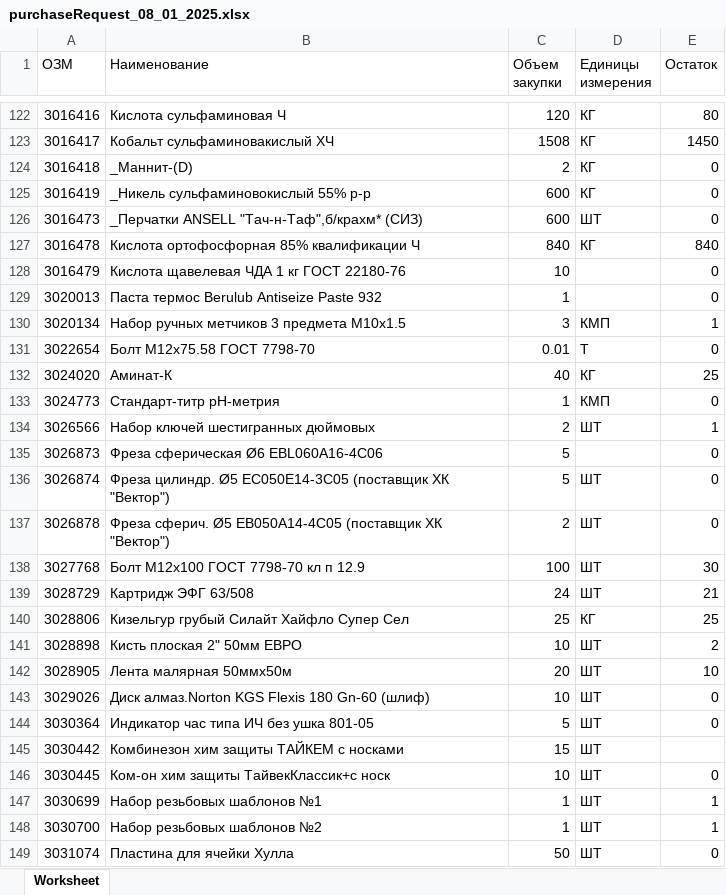
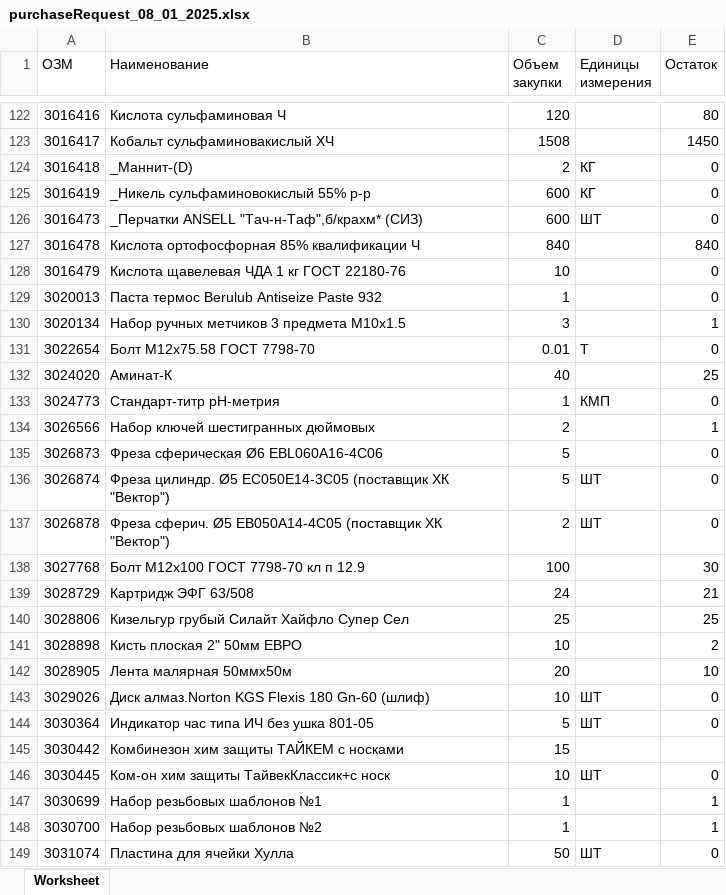
Before and after one commit to Streinge/creation-request-purchase-goods, an Excel workbook: files/purchaseRequest_08_01_2025.xlsx, sheet Worksheet, drawn as a sheet; only a part is shown, gaps mark what is left out; values as stored, in another font and other column widths than the file's, no borders; the diff covers the shown part only; the diff names each change by its address in the sheet, - before the commit and + after, or states it on an @@ line.

```diff
--- a/files/purchaseRequest_08_01_2025.xlsx (sheet Worksheet)
+++ b/files/purchaseRequest_08_01_2025.xlsx (sheet Worksheet)
-D122:D123 (Единицы измерения): КГ
+D122:D123 (Единицы измерения): (empty)
-D127 (Единицы измерения): КГ
+D127 (Единицы измерения): (empty)
-D130 (Единицы измерения): КМП
+D130 (Единицы измерения): (empty)
-D132 (Единицы измерения): КГ
+D132 (Единицы измерения): (empty)
-D134 (Единицы измерения): ШТ
+D134 (Единицы измерения): (empty)
-D138:D139 (Единицы измерения): ШТ
+D138:D139 (Единицы измерения): (empty)
-D140 (Единицы измерения): КГ
+D140 (Единицы измерения): (empty)
-D141:D142 (Единицы измерения): ШТ
+D141:D142 (Единицы измерения): (empty)
-D145 (Единицы измерения): ШТ
+D145 (Единицы измерения): (empty)
-D147:D148 (Единицы измерения): ШТ
+D147:D148 (Единицы измерения): (empty)
```
Also changed, not shown: 73 edited cells elsewhere in this sheet, 4 other files.
